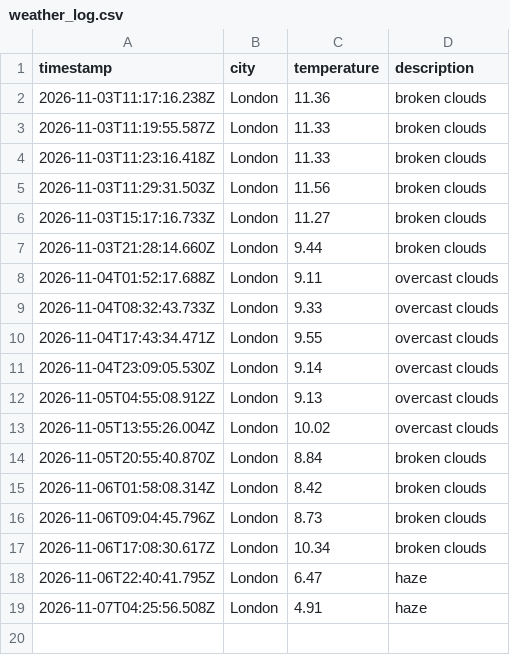
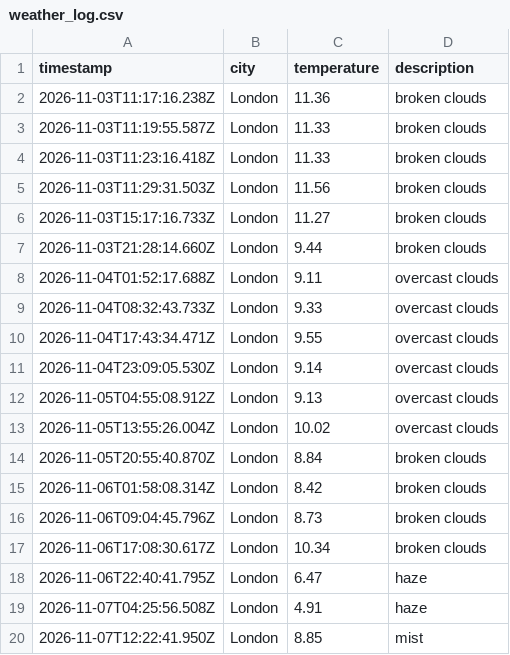
Before and after one commit to mlezard/weather_dataOps, a CSV file: data/weather_log.csv, drawn as a sheet.

```diff
--- a/data/weather_log.csv
+++ b/data/weather_log.csv
@@ -19 +19,2 @@ timestamp,city,temperature,description
 2026-11-07T04:25:56.508Z,London,4.91,haze
+2026-11-07T12:22:41.950Z,London,8.85,mist
```
Also changed, not shown: 1 other file.
